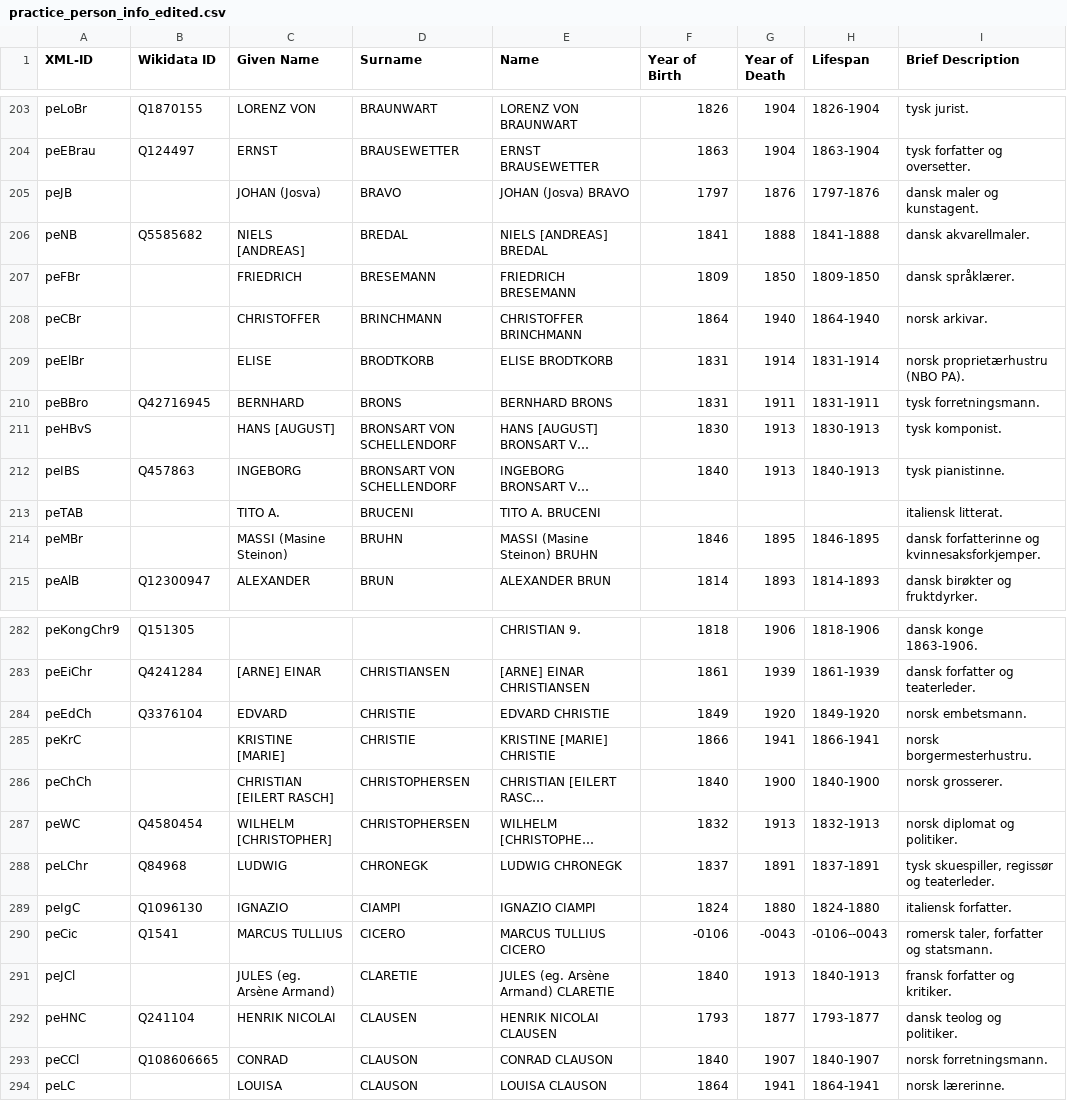
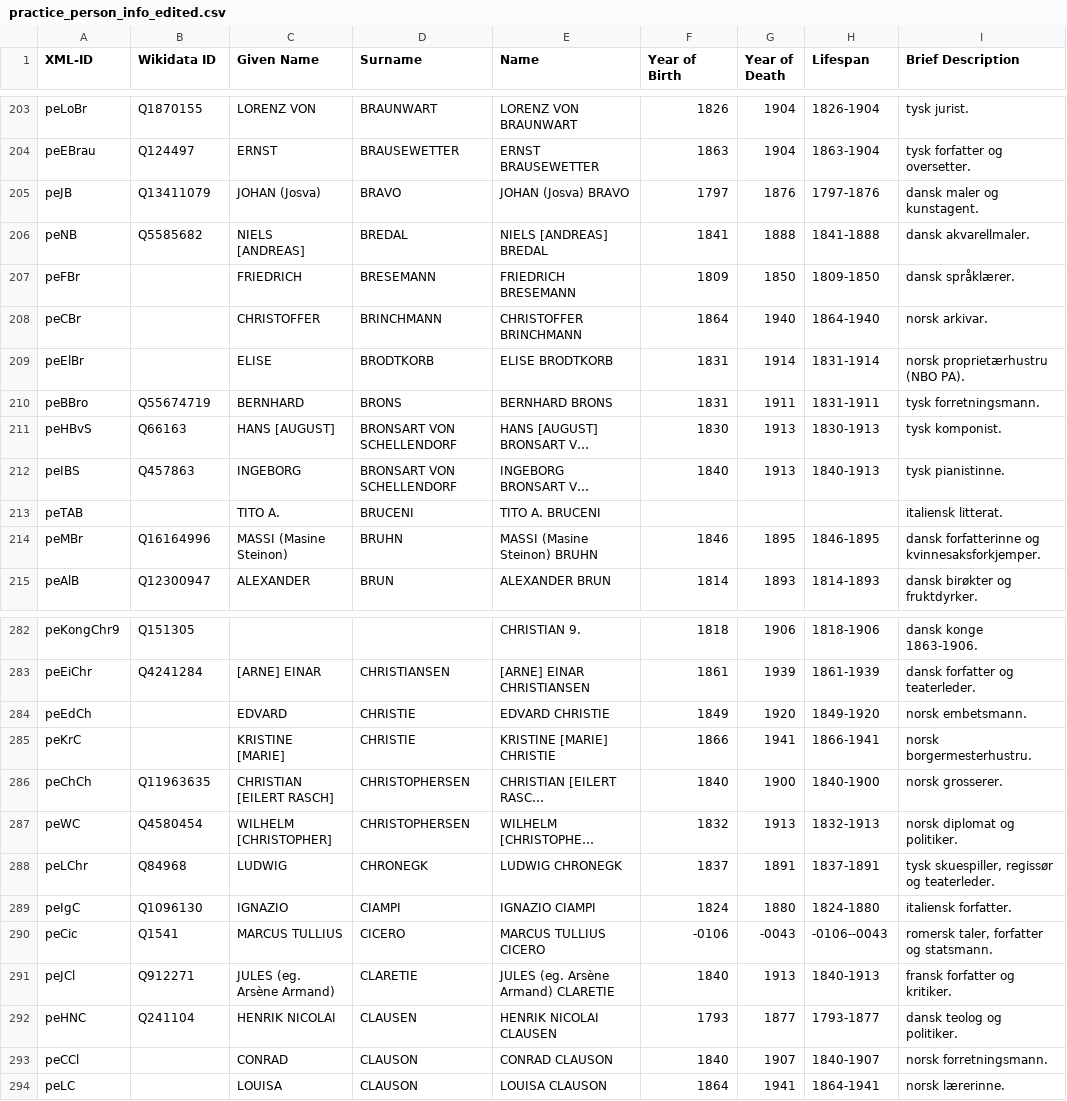
Before and after one commit to ruthsander/Ibsen-Networks, a CSV file: csv/practice_person_info_edited.csv, drawn as a sheet; only a part is shown, gaps mark what is left out; long unchanged cells end in …; the diff covers the shown part only; the diff names each change by its address in the sheet, - before the commit and + after, or states it on an @@ line.

```diff
--- a/csv/practice_person_info_edited.csv
+++ b/csv/practice_person_info_edited.csv
-B205 (Wikidata ID): (empty)
+B205 (Wikidata ID): Q13411079
-B210 (Wikidata ID): Q42716945
+B210 (Wikidata ID): Q55674719
-B211 (Wikidata ID): (empty)
+B211 (Wikidata ID): Q66163
-B214 (Wikidata ID): (empty)
+B214 (Wikidata ID): Q16164996
-B284 (Wikidata ID): Q3376104
+B284 (Wikidata ID): (empty)
-B286 (Wikidata ID): (empty)
+B286 (Wikidata ID): Q11963635
-B291 (Wikidata ID): (empty)
+B291 (Wikidata ID): Q912271
-B293 (Wikidata ID): Q108606665
+B293 (Wikidata ID): (empty)
```
Also changed, not shown: 24 edited cells elsewhere in this file.
